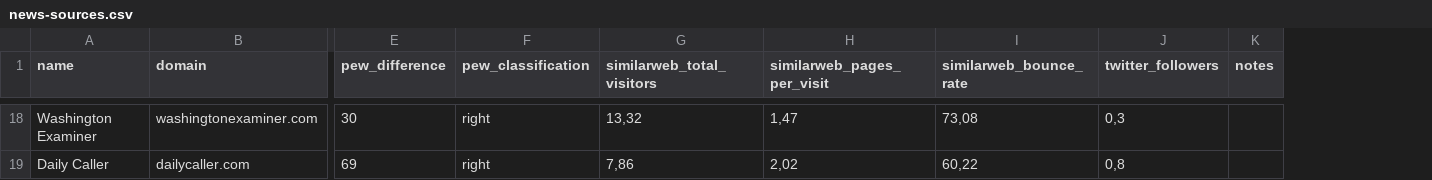
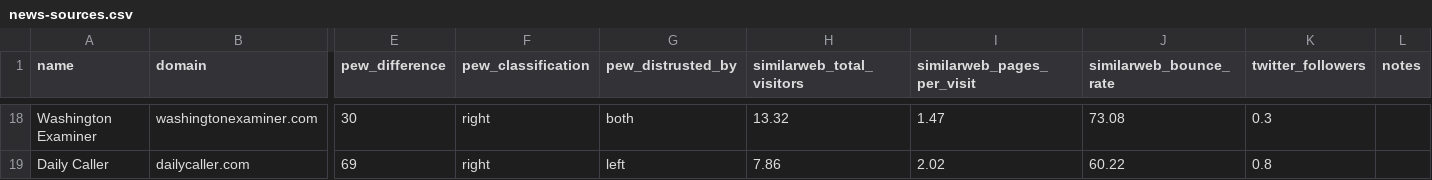
Before and after one commit to epfl-ada/ada-2021-project-muesli, a CSV file: news_sources/news-sources.csv, drawn as a sheet; only a part is shown, gaps mark what is left out; addresses are those after the commit; the diff covers the shown part only; the diff names each change by its address in the sheet, - before the commit and + after, or states it on an @@ line.

Commit message:
Add distrust to news-sources data

```diff
--- a/news_sources/news-sources.csv
+++ b/news_sources/news-sources.csv
+column G (pew_distrusted_by), rows 18-19: both | left
-H18 (similarweb_total_visitors): 13,32
+H18 (similarweb_total_visitors): 13.32
-I18 (similarweb_pages_per_visit): 1,47
+I18 (similarweb_pages_per_visit): 1.47
-J18 (similarweb_bounce_rate): 73,08
+J18 (similarweb_bounce_rate): 73.08
-K18 (twitter_followers): 0,3
+K18 (twitter_followers): 0.3
-H19 (similarweb_total_visitors): 7,86
+H19 (similarweb_total_visitors): 7.86
-I19 (similarweb_pages_per_visit): 2,02
+I19 (similarweb_pages_per_visit): 2.02
-J19 (similarweb_bounce_rate): 60,22
+J19 (similarweb_bounce_rate): 60.22
-K19 (twitter_followers): 0,8
+K19 (twitter_followers): 0.8
```
Also changed, not shown: 61 edited cells elsewhere in this file.
